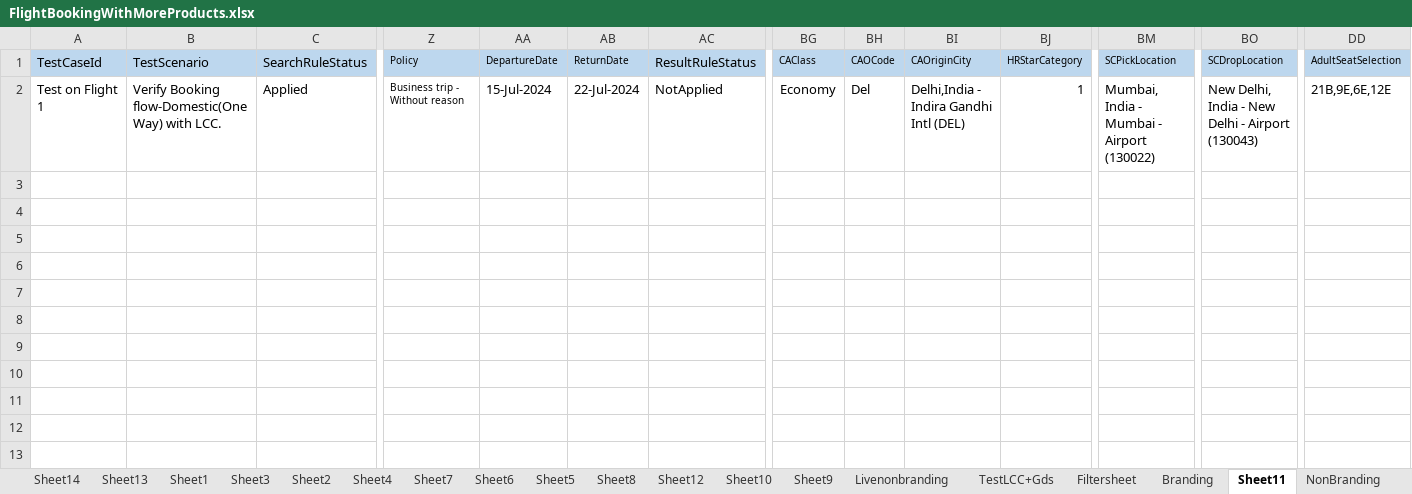
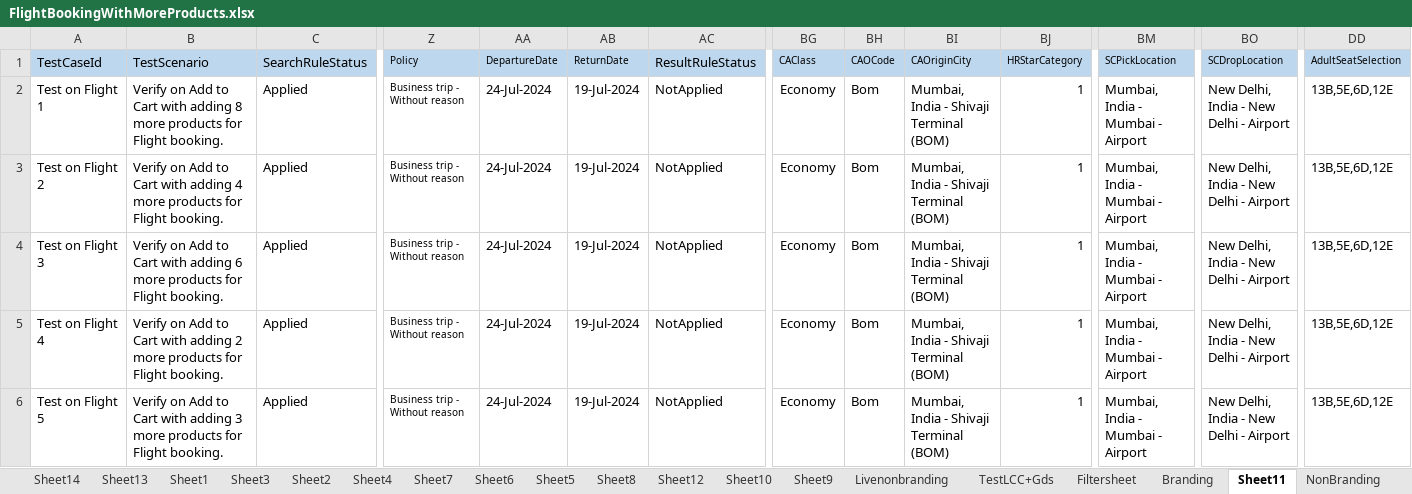
Before and after one commit to prince-2609/ProjectQuadlabs, an Excel workbook: data/excel/FlightBookingWithMoreProducts.xlsx, sheet Sheet11, drawn as a sheet; only a part is shown, gaps mark what is left out; values as stored, in another font and other column widths than the file's, no borders; rows hold the shown columns only; the diff names each change by its address in the sheet, - before the commit and + after, or states it on an @@ line.

```diff
--- a/data/excel/FlightBookingWithMoreProducts.xlsx (sheet Sheet11)
+++ b/data/excel/FlightBookingWithMoreProducts.xlsx (sheet Sheet11)
-B2 (TestScenario): Verify Booking flow-Domestic(One Way) with LCC.
+B2 (TestScenario): Verify on Add to Cart with adding 8 more products for Flight booking.
-AA2 (DepartureDate): 15-Jul-2024
+AA2 (DepartureDate): 24-Jul-2024
-AB2 (ReturnDate): 22-Jul-2024
+AB2 (ReturnDate): 19-Jul-2024
-BH2 (CAOCode): Del
+BH2 (CAOCode): Bom
-BI2 (CAOriginCity): Delhi,India - Indira Gandhi Intl (DEL)
+BI2 (CAOriginCity): Mumbai, India - Shivaji Terminal (BOM)
-BM2 (SCPickLocation): Mumbai, India - Mumbai - Airport (130022)
+BM2 (SCPickLocation): Mumbai, India - Mumbai - Airport
-BO2 (SCDropLocation): New Delhi, India - New Delhi - Airport (130043)
+BO2 (SCDropLocation): New Delhi, India - New Delhi - Airport
-DD2 (AdultSeatSelection): 21B,9E,6E,12E
+DD2 (AdultSeatSelection): 13B,5E,6D,12E
+row 3: Test on Flight 2 | Verify on Add to Cart with adding 4 more products for Flight booking. | Applied | Business trip - Without reason | 24-Jul-2024 | 19-Jul-2024 | NotApplied | Economy | Bom | Mumbai, India - Shivaji Terminal (BOM) | 1 | Mumbai, India - Mumbai - Airport | New Delhi, India - New Delhi - Airport | 13B,5E,6D,12E
+row 4: Test on Flight 3 | Verify on Add to Cart with adding 6 more products for Flight booking. | Applied | Business trip - Without reason | 24-Jul-2024 | 19-Jul-2024 | NotApplied | Economy | Bom | Mumbai, India - Shivaji Terminal (BOM) | 1 | Mumbai, India - Mumbai - Airport | New Delhi, India - New Delhi - Airport | 13B,5E,6D,12E
+row 5: Test on Flight 4 | Verify on Add to Cart with adding 2 more products for Flight booking. | Applied | Business trip - Without reason | 24-Jul-2024 | 19-Jul-2024 | NotApplied | Economy | Bom | Mumbai, India - Shivaji Terminal (BOM) | 1 | Mumbai, India - Mumbai - Airport | New Delhi, India - New Delhi - Airport | 13B,5E,6D,12E
+row 6: Test on Flight 5 | Verify on Add to Cart with adding 3 more products for Flight booking. | Applied | Business trip - Without reason | 24-Jul-2024 | 19-Jul-2024 | NotApplied | Economy | Bom | Mumbai, India - Shivaji Terminal (BOM) | 1 | Mumbai, India - Mumbai - Airport | New Delhi, India - New Delhi - Airport | 13B,5E,6D,12E
```
Also changed, not shown: data/excel/OtherServices.xlsx, 20 other files.
